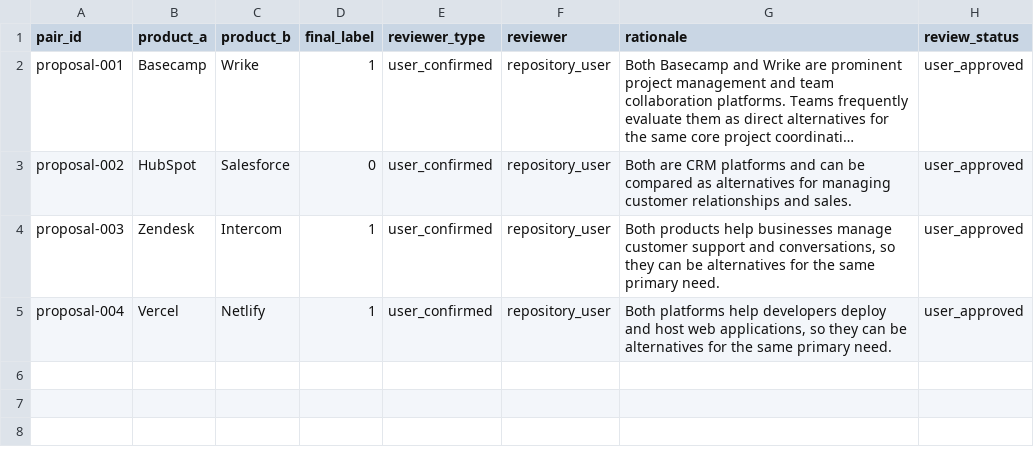
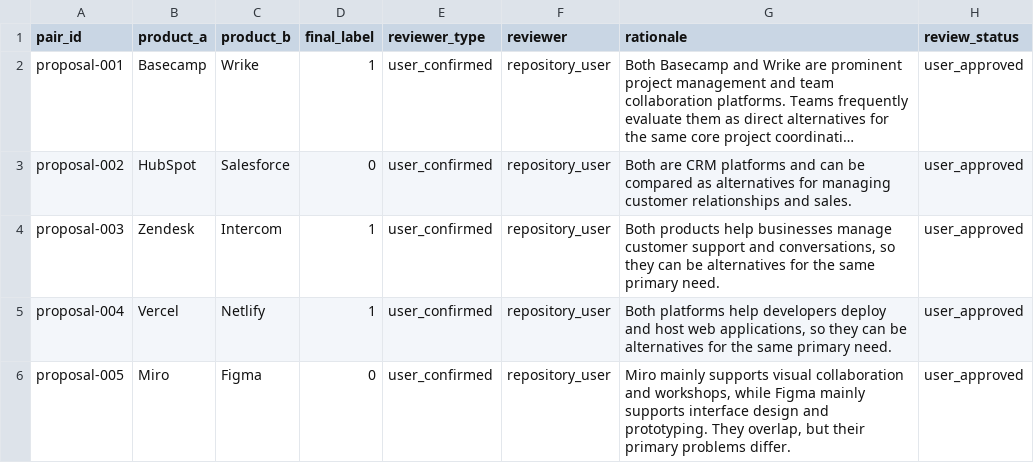
Before and after one commit to jaishankarcr09-sys/WebForge, a CSV file: backend/data/saas_similarity_pilot_v4_user_review_decisions.csv, drawn as a sheet; long unchanged cells end in …; the diff names each change by its address in the sheet, - before the commit and + after, or states it on an @@ line.

Commit message:
Record explicit user review decision for Miro and Figma

```diff
--- a/backend/data/saas_similarity_pilot_v4_user_review_decisions.csv
+++ b/backend/data/saas_similarity_pilot_v4_user_review_decisions.csv
+row 6: proposal-005 | Miro | Figma | 0 | user_confirmed | repository_user | Miro mainly supports visual collaboration and workshops, while Figma mainly supports interface design and prototyping. They overlap, but their primary problems differ. | user_approved
```
